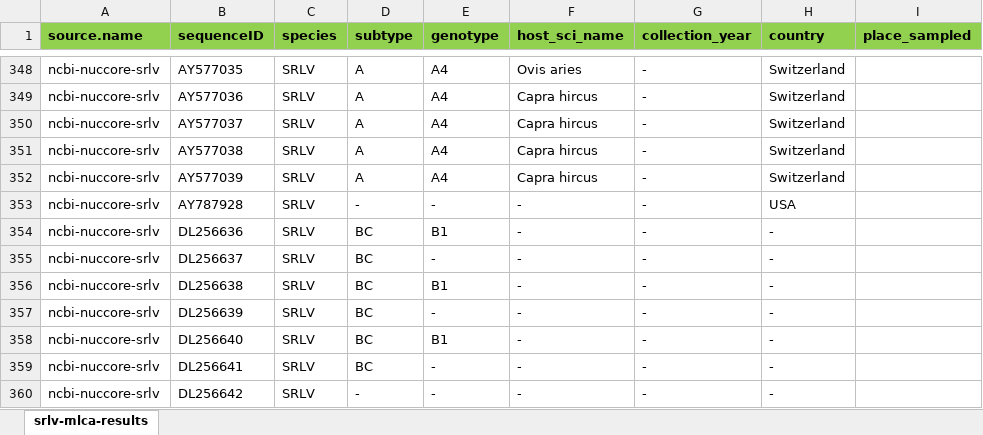
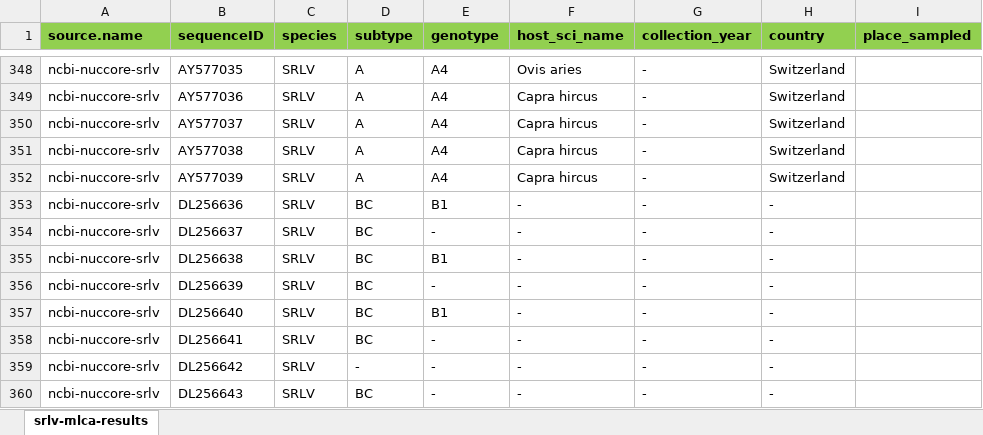
Before and after one commit to giffordlabcvr/Lentivirus-GLUE-SRLV, an Excel workbook: tabular/extension/srlv/srlv-mlca-results.xlsx, sheet srlv-mlca-results, drawn as a sheet; only a part is shown, gaps mark what is left out; the shorter side is filled out with more unchanged rows; values as stored, in another font and other column widths than the file's, no borders; the diff names each change by its address in the sheet, - before the commit and + after, or states it on an @@ line.

```diff
--- a/tabular/extension/srlv/srlv-mlca-results.xlsx (sheet srlv-mlca-results)
+++ b/tabular/extension/srlv/srlv-mlca-results.xlsx (sheet srlv-mlca-results)
-row 353: ncbi-nuccore-srlv | AY787928 | SRLV | - | - | - | - | USA
```
Also changed, not shown: 3 other files.
